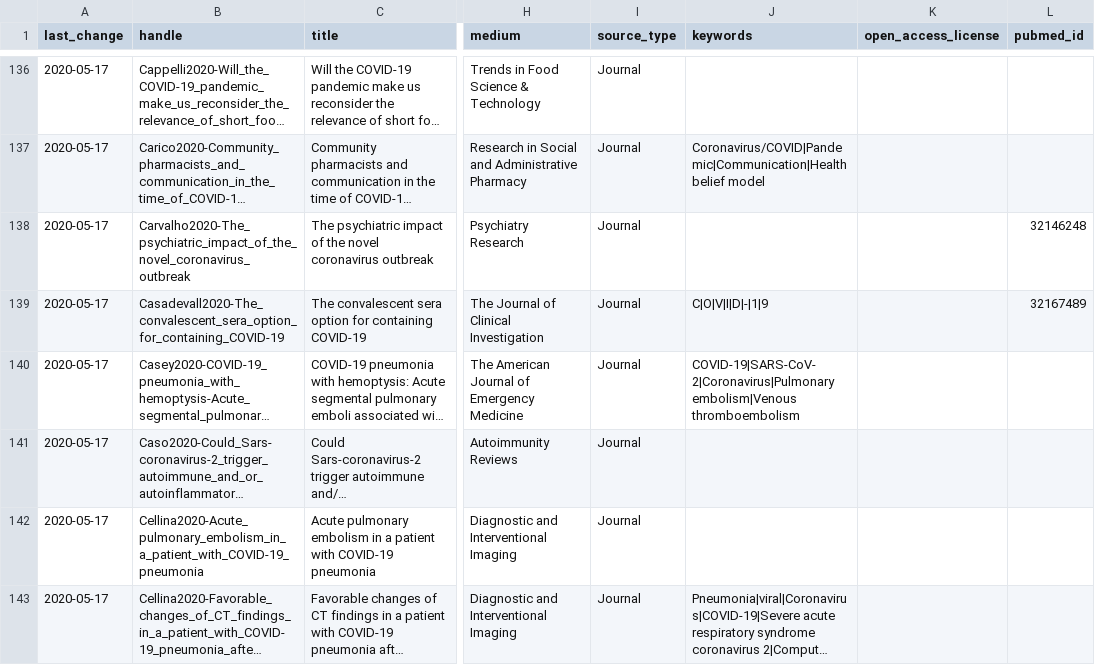
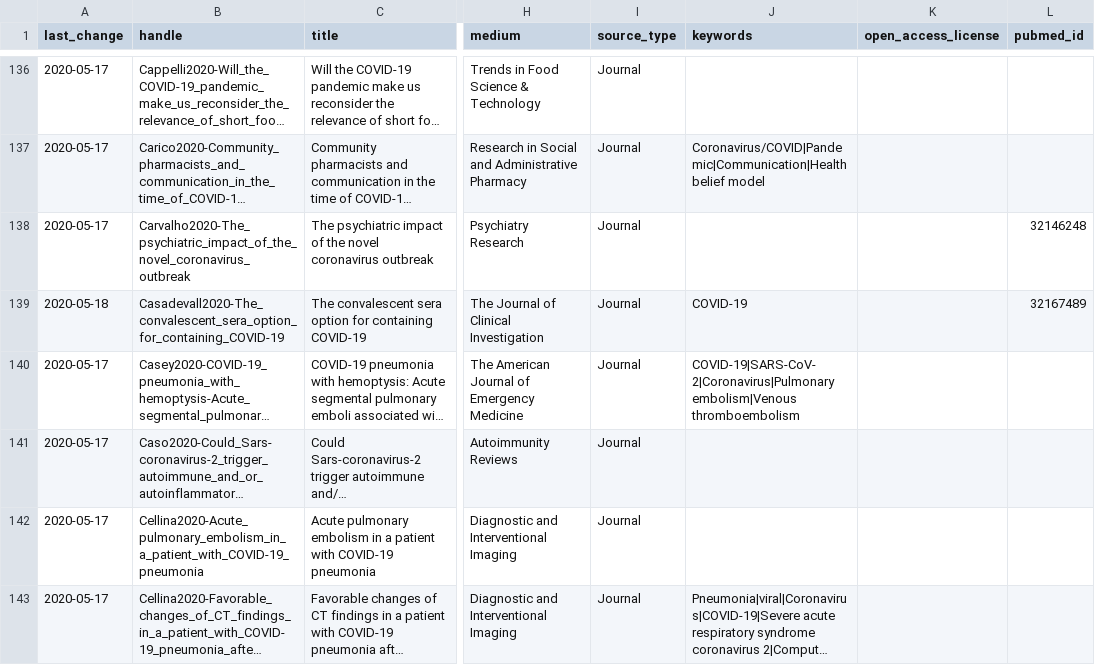
Before and after one commit to j0hannes/repoclinico, a TSV file: articles.tsv, drawn as a sheet; only a part is shown, gaps mark what is left out; long unchanged cells end in …; the diff names each change by its address in the sheet, - before the commit and + after, or states it on an @@ line.

Commit message:
fix keyword extraction

```diff
--- a/articles.tsv
+++ b/articles.tsv
-A139 (last_change): 2020-05-17
+A139 (last_change): 2020-05-18
-J139 (keywords): C|O|V|I|D|-|1|9
+J139 (keywords): COVID-19
```
Also changed, not shown: 1 other file.
